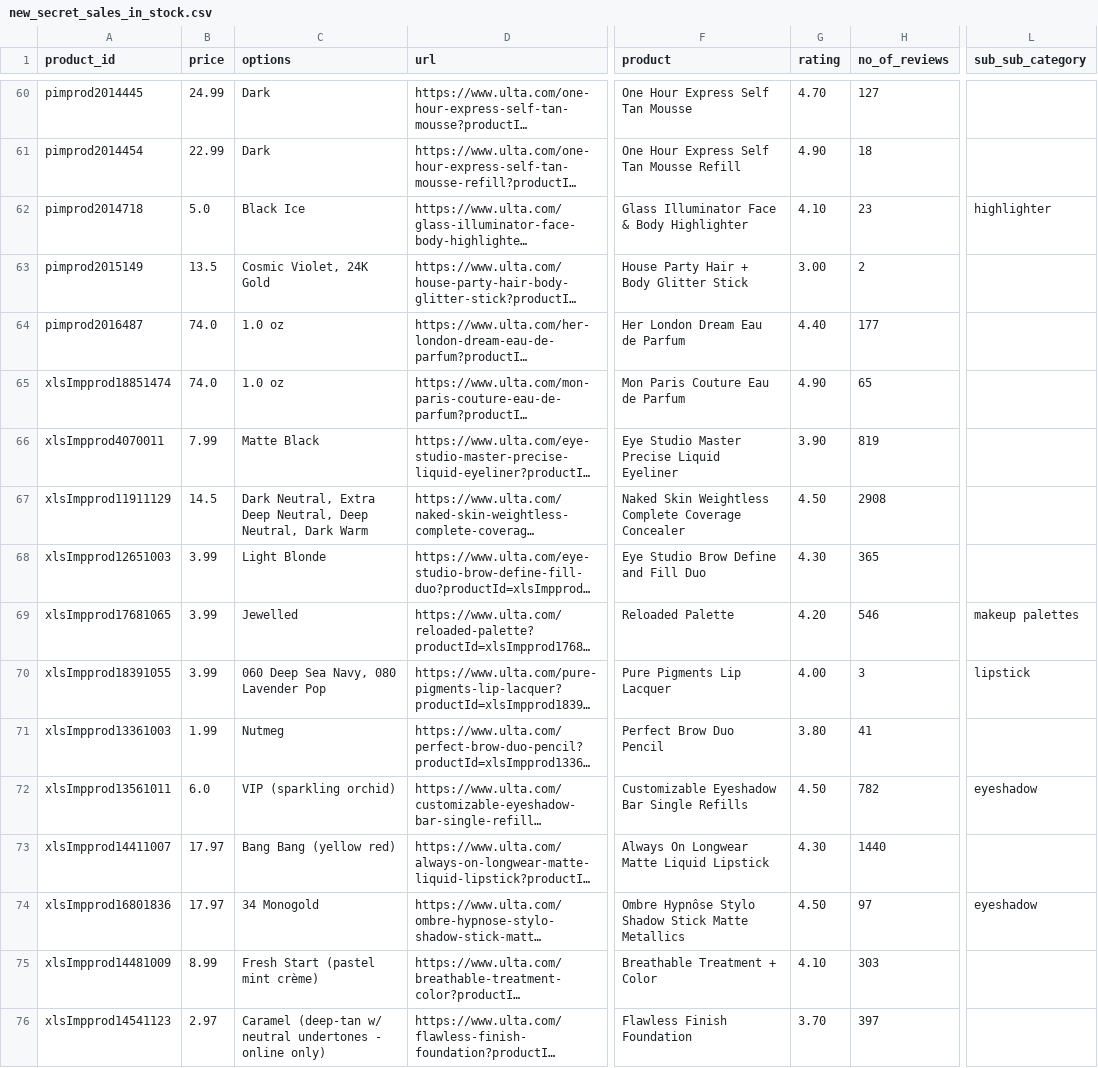
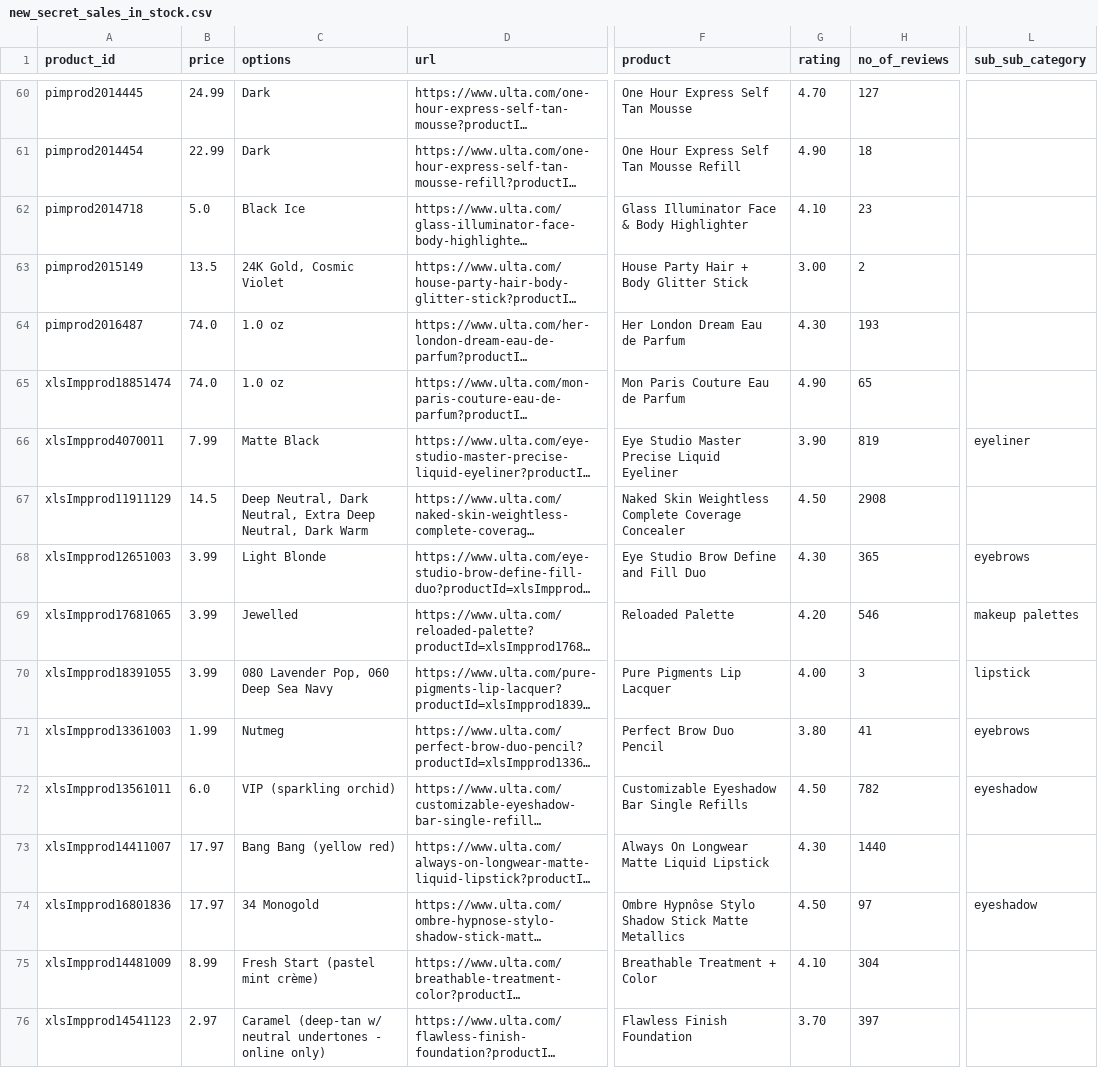
Before and after one commit to lermane/ulta_secret_sales, a CSV file: data/new_secret_sales_in_stock.csv, drawn as a sheet; only a part is shown, gaps mark what is left out; long unchanged cells end in …; the diff covers the shown part only; the diff names each change by its address in the sheet, - before the commit and + after, or states it on an @@ line.

```diff
--- a/data/new_secret_sales_in_stock.csv
+++ b/data/new_secret_sales_in_stock.csv
-L62 (sub_sub_category): highlighter
+L62 (sub_sub_category): (empty)
-C63 (options): Cosmic Violet, 24K Gold
+C63 (options): 24K Gold, Cosmic Violet
-G64 (rating): 4.40
+G64 (rating): 4.30
-H64 (no_of_reviews): 177
+H64 (no_of_reviews): 193
-L66 (sub_sub_category): (empty)
+L66 (sub_sub_category): eyeliner
-C67 (options): Dark Neutral, Extra Deep Neutral, Deep Neutral,…
+C67 (options): Deep Neutral, Dark Neutral, Extra Deep Neutral,…
-L68 (sub_sub_category): (empty)
+L68 (sub_sub_category): eyebrows
-C70 (options): 060 Deep Sea Navy, 080 Lavender Pop
+C70 (options): 080 Lavender Pop, 060 Deep Sea Navy
-L71 (sub_sub_category): (empty)
+L71 (sub_sub_category): eyebrows
-H75 (no_of_reviews): 303
+H75 (no_of_reviews): 304
```
Also changed, not shown: 48 edited cells elsewhere in this file, 4 other files.
